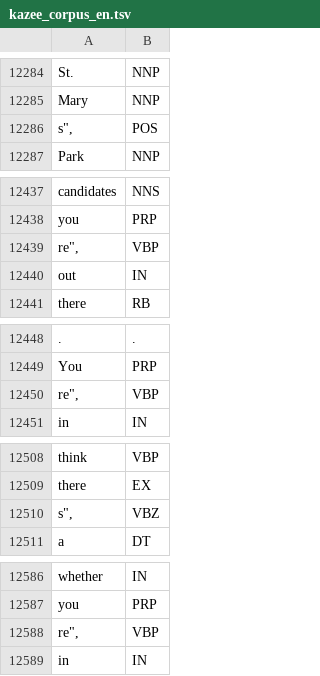
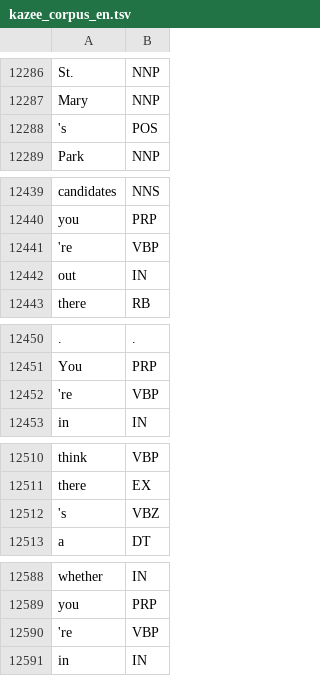
Before and after one commit to adenaufal/kazee-corpus-en, a TSV file: kazee_corpus_en.tsv, drawn as a sheet; only a part is shown, gaps mark what is left out; addresses are those after the commit; the diff covers the shown part only; the diff names each change by its address in the sheet, - before the commit and + after, or states it on an @@ line.

```diff
--- a/kazee_corpus_en.tsv
+++ b/kazee_corpus_en.tsv
-A12288: s",
+A12288: 's
-A12441: re",
+A12441: 're
-A12452: re",
+A12452: 're
-A12512: s",
+A12512: 's
-A12590: re",
+A12590: 're
```
Also changed, not shown: 4 added rows, 2 removed rows and 16 edited cells elsewhere in this file.
